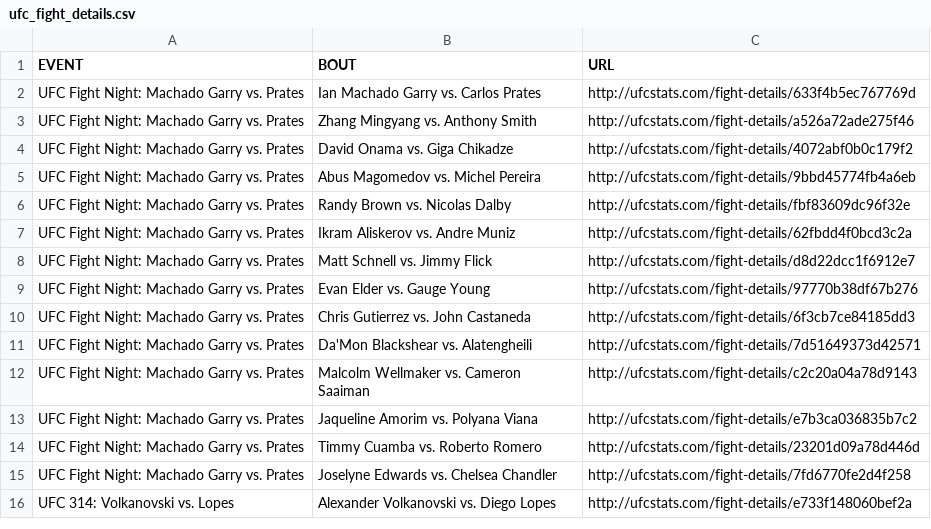
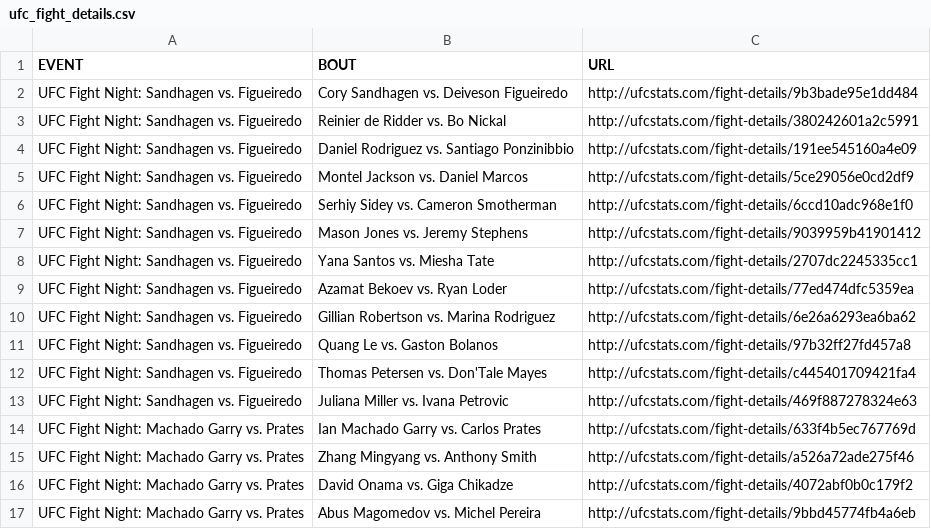
Before and after one commit to Greco1899/scrape_ufc_stats, a CSV file: ufc_fight_details.csv, drawn as a sheet; only a part is shown; the shorter side is filled out with more unchanged rows.

Commit message:
2025-05-04 data refresh

```diff
--- a/ufc_fight_details.csv
+++ b/ufc_fight_details.csv
@@ -1,2 +1,14 @@
 EVENT,BOUT,URL
+UFC Fight Night: Sandhagen vs. Figueiredo,Cory Sandhagen vs. Deiveson Figueiredo,http://ufcstats.com/fight-details/9b3bade95e1dd484
+UFC Fight Night: Sandhagen vs. Figueiredo,Reinier de Ridder vs. Bo Nickal,http://ufcstats.com/fight-details/380242601a2c5991
+UFC Fight Night: Sandhagen vs. Figueiredo,Daniel Rodriguez vs. Santiago Ponzinibbio,http://ufcstats.com/fight-details/191ee545160a4e09
+UFC Fight Night: Sandhagen vs. Figueiredo,Montel Jackson vs. Daniel Marcos,http://ufcstats.com/fight-details/5ce29056e0cd2df9
+UFC Fight Night: Sandhagen vs. Figueiredo,Serhiy Sidey vs. Cameron Smotherman,http://ufcstats.com/fight-details/6ccd10adc968e1f0
+UFC Fight Night: Sandhagen vs. Figueiredo,Mason Jones vs. Jeremy Stephens,http://ufcstats.com/fight-details/9039959b41901412
+UFC Fight Night: Sandhagen vs. Figueiredo,Yana Santos vs. Miesha Tate,http://ufcstats.com/fight-details/2707dc2245335cc1
+UFC Fight Night: Sandhagen vs. Figueiredo,Azamat Bekoev vs. Ryan Loder,http://ufcstats.com/fight-details/77ed474dfc5359ea
+UFC Fight Night: Sandhagen vs. Figueiredo,Gillian Robertson vs. Marina Rodriguez,http://ufcstats.com/fight-details/6e26a6293ea6ba62
+UFC Fight Night: Sandhagen vs. Figueiredo,Quang Le vs. Gaston Bolanos,http://ufcstats.com/fight-details/97b32ff27fd457a8
+UFC Fight Night: Sandhagen vs. Figueiredo,Thomas Petersen vs. Don'Tale Mayes,http://ufcstats.com/fight-details/c445401709421fa4
+UFC Fight Night: Sandhagen vs. Figueiredo,Juliana Miller vs. Ivana Petrovic,http://ufcstats.com/fight-details/469f887278324e63
 UFC Fight Night: Machado Garry vs. Prates,Ian Machado Garry vs. Carlos Prates,http://ufcstats.com/fight-details/633f4b5ec767769d
```
Also changed, not shown: ufc_event_details.csv, 1 other file.
